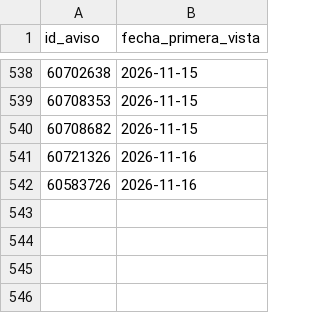
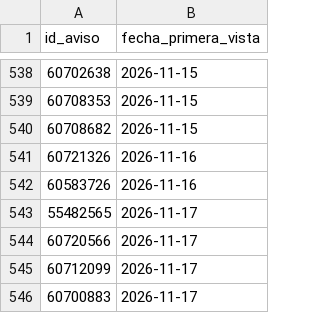
Before and after one commit to jonafe100/dashboard-inmobiliario, a CSV file: zonaprop_tracking.csv, drawn as a sheet; only a part is shown, gaps mark what is left out.

```diff
--- a/zonaprop_tracking.csv
+++ b/zonaprop_tracking.csv
@@ -542 +542,5 @@
 60583726;2026-11-16
+55482565;2026-11-17
+60720566;2026-11-17
+60712099;2026-11-17
+60700883;2026-11-17
```
Also changed, not shown: 1 other file.
